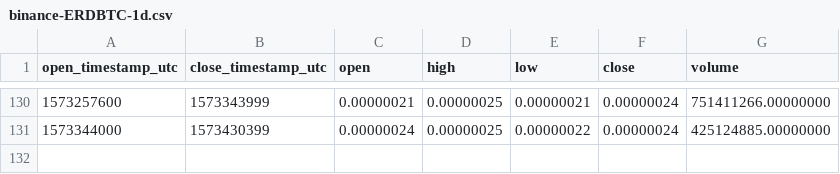
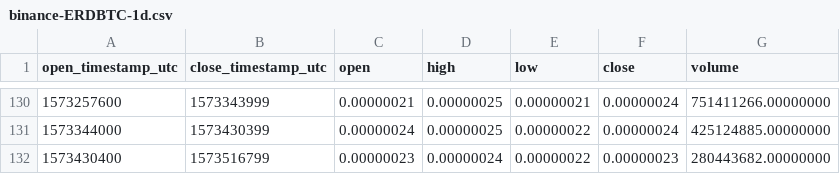
Before and after one commit to cryptobigbro/binance-ERDBTC, a CSV file: binance-ERDBTC-1d.csv, drawn as a sheet; only a part is shown, gaps mark what is left out; the diff names each change by its address in the sheet, - before the commit and + after, or states it on an @@ line.

```diff
--- a/binance-ERDBTC-1d.csv
+++ b/binance-ERDBTC-1d.csv
+row 132: 1573430400 | 1573516799 | 0.00000023 | 0.00000024 | 0.00000022 | 0.00000023 | 280443682.00000000
```
Also changed, not shown: binance-ERDBTC-1h.csv.
